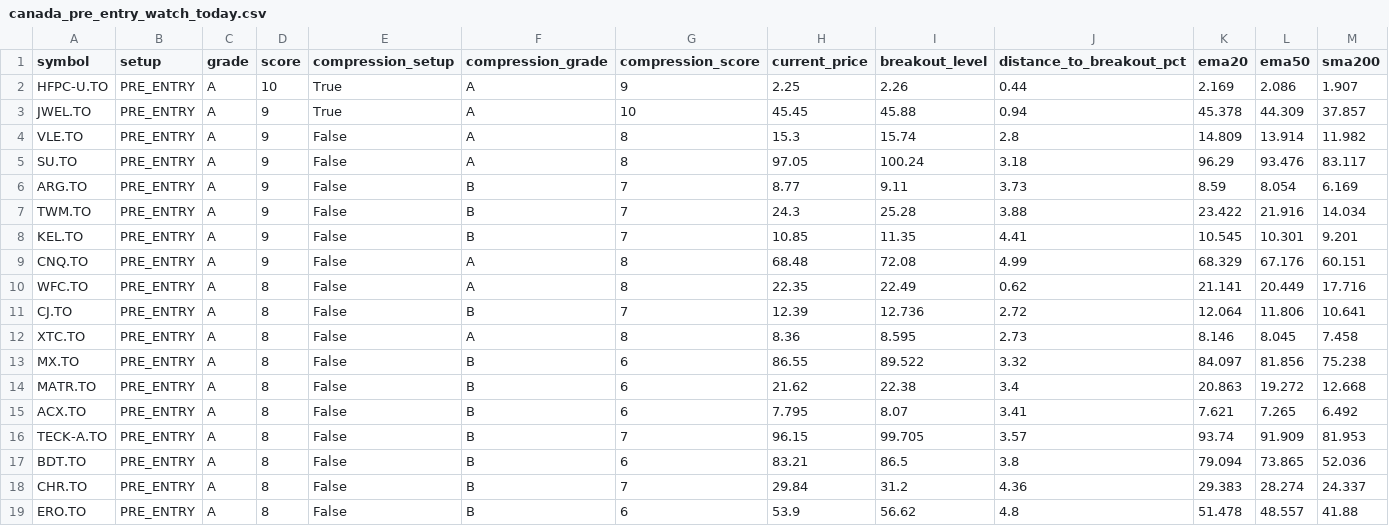
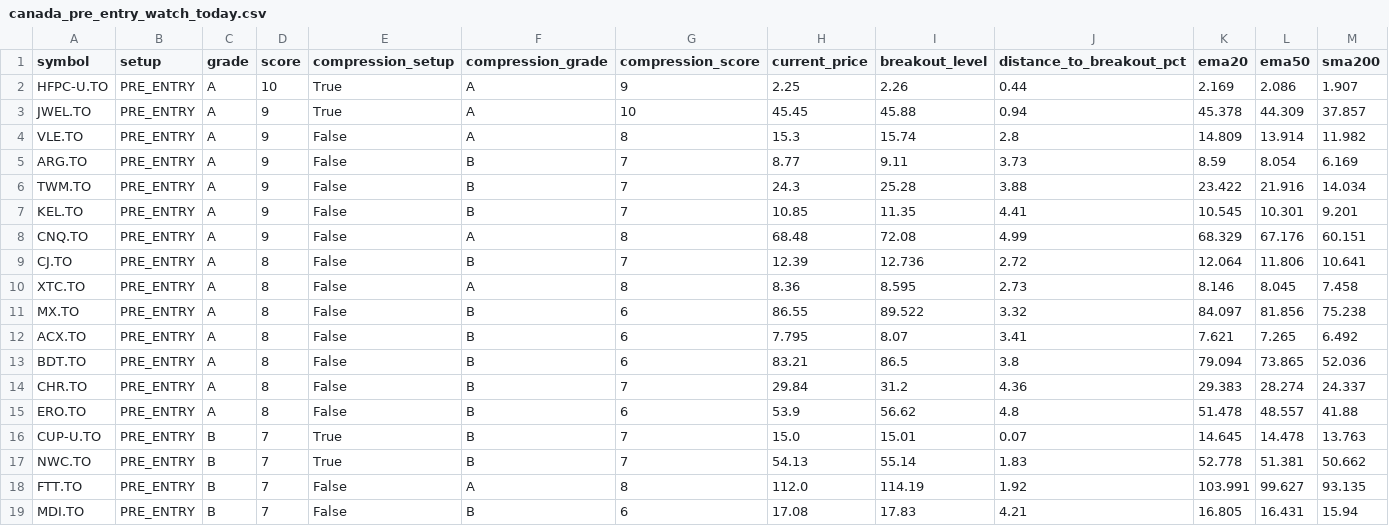
Before and after one commit to fwd5t2g5cw-ops/-daily-market-scanner, a CSV file: latest/canada/canada_pre_entry_watch_today.csv, drawn as a sheet; only a part is shown; the shorter side is filled out with more unchanged rows; rows hold the shown columns only; the diff covers the shown part only; the diff names each change by its address in the sheet, - before the commit and + after, or states it on an @@ line.

```diff
--- a/latest/canada/canada_pre_entry_watch_today.csv
+++ b/latest/canada/canada_pre_entry_watch_today.csv
-row 5: SU.TO | PRE_ENTRY | A | 9 | False | A | 8 | 97.05 | 100.24 | 3.18 | 96.29 | 93.476 | 83.117
-row 10: WFC.TO | PRE_ENTRY | A | 8 | False | A | 8 | 22.35 | 22.49 | 0.62 | 21.141 | 20.449 | 17.716
-row 14: MATR.TO | PRE_ENTRY | A | 8 | False | B | 6 | 21.62 | 22.38 | 3.4 | 20.863 | 19.272 | 12.668
-row 16: TECK-A.TO | PRE_ENTRY | A | 8 | False | B | 7 | 96.15 | 99.705 | 3.57 | 93.74 | 91.909 | 81.953
```
Also changed, not shown: 7 removed rows elsewhere in this file, latest/canada/canada_double_reclaim_today.csv, latest/canada/canada_pre_breakout_compression_today.csv, 6 other files.
